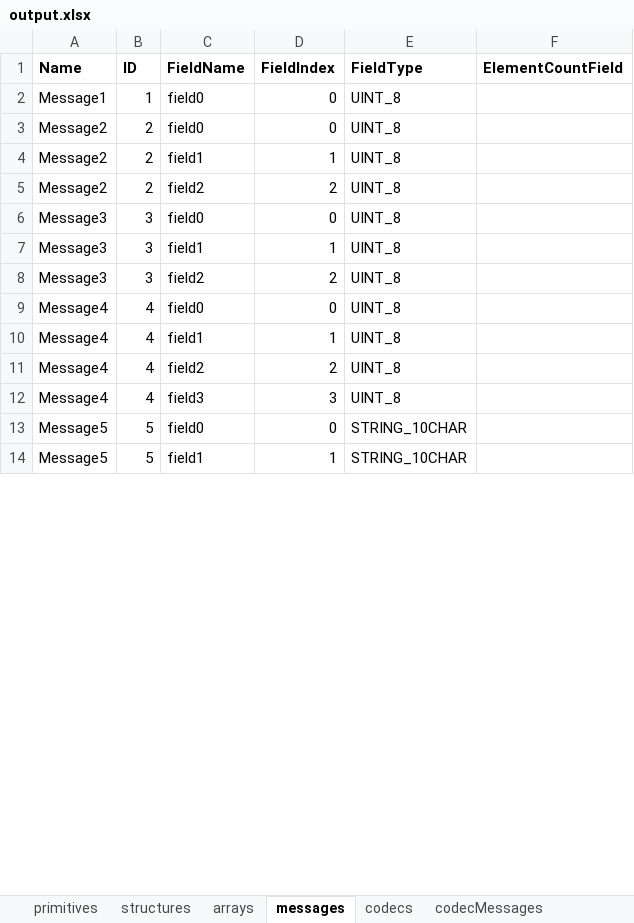
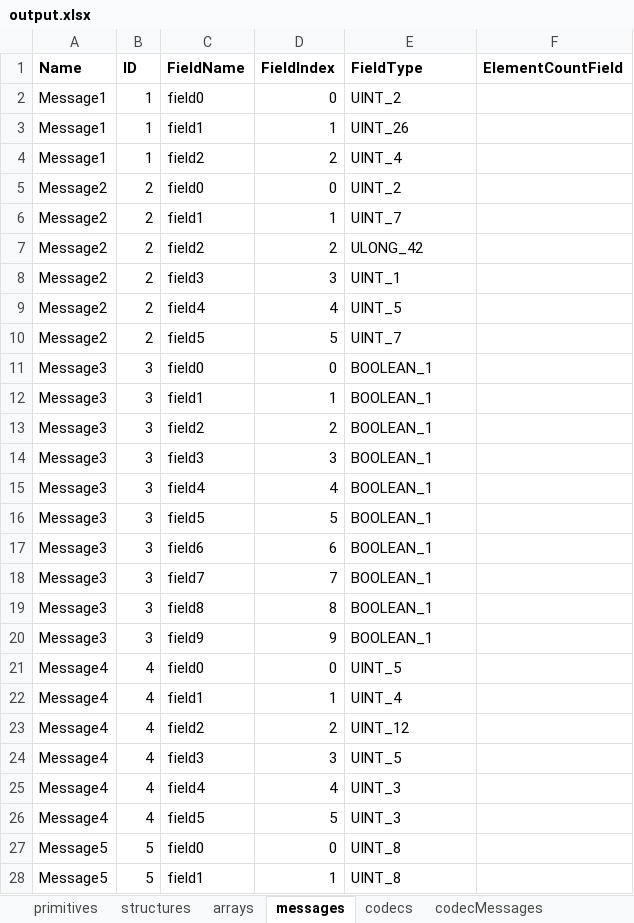
Before and after one commit to hamdiakin/latest-converter, an Excel workbook: output.xlsx, sheet messages, drawn as a sheet; only a part is shown; values as stored, in another font and other column widths than the file's, no borders; addresses are those after the commit; the diff covers the shown part only; the diff names each change by its address in the sheet, - before the commit and + after, or states it on an @@ line.

Commit message:
xml and xlsx formats have been resetted, format problems has been fixed

```diff
--- a/output.xlsx (sheet messages)
+++ b/output.xlsx (sheet messages)
-E2 (FieldType): UINT_8
+E2 (FieldType): UINT_2
+row 3: Message1 | 1 | field1 | 1 | UINT_26
+row 4: Message1 | 1 | field2 | 2 | UINT_4
-E5 (FieldType): UINT_8
+E5 (FieldType): UINT_2
-E6 (FieldType): UINT_8
+E6 (FieldType): UINT_7
-E7 (FieldType): UINT_8
+E7 (FieldType): ULONG_42
+row 8: Message2 | 2 | field3 | 3 | UINT_1
+row 9: Message2 | 2 | field4 | 4 | UINT_5
+row 10: Message2 | 2 | field5 | 5 | UINT_7
-E11:E13 (FieldType): UINT_8
+E11:E13 (FieldType): BOOLEAN_1
+row 14: Message3 | 3 | field3 | 3 | BOOLEAN_1
+row 15: Message3 | 3 | field4 | 4 | BOOLEAN_1
+row 16: Message3 | 3 | field5 | 5 | BOOLEAN_1
+row 17: Message3 | 3 | field6 | 6 | BOOLEAN_1
+row 18: Message3 | 3 | field7 | 7 | BOOLEAN_1
+row 19: Message3 | 3 | field8 | 8 | BOOLEAN_1
+row 20: Message3 | 3 | field9 | 9 | BOOLEAN_1
-E21 (FieldType): UINT_8
+E21 (FieldType): UINT_5
-E22 (FieldType): UINT_8
+E22 (FieldType): UINT_4
-E23 (FieldType): UINT_8
+E23 (FieldType): UINT_12
-E24 (FieldType): UINT_8
+E24 (FieldType): UINT_5
+row 25: Message4 | 4 | field4 | 4 | UINT_3
+row 26: Message4 | 4 | field5 | 5 | UINT_3
-E27:E28 (FieldType): STRING_10CHAR
+E27:E28 (FieldType): UINT_8
```
Also changed, not shown: 252 added rows and 12 edited cells elsewhere in this sheet, sheet codecMessages, sheet primitives, sheet codecs, sheet structures, sheet arrays, 13 other files.
